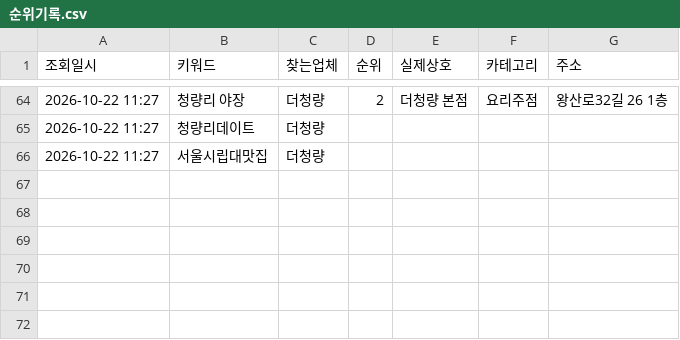
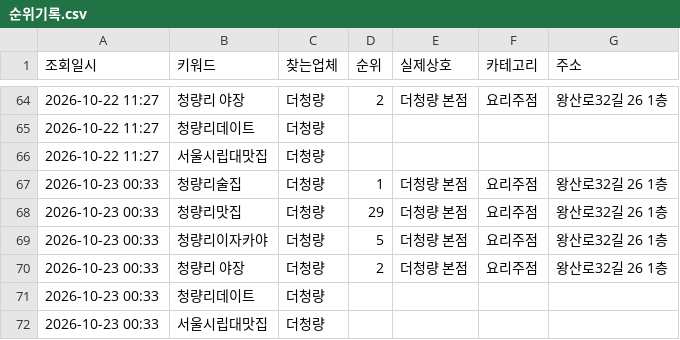
Before and after one commit to thecheongryang-svg/deocheongryang-naver-rank, a CSV file: 순위기록.csv, drawn as a sheet; only a part is shown, gaps mark what is left out; the diff names each change by its address in the sheet, - before the commit and + after, or states it on an @@ line.

```diff
--- a/순위기록.csv
+++ b/순위기록.csv
+row 67: 2026-10-23 00:33 | 청량리술집 | 더청량 | 1 | 더청량 본점 | 요리주점 | 왕산로32길 26 1층
+row 68: 2026-10-23 00:33 | 청량리맛집 | 더청량 | 29 | 더청량 본점 | 요리주점 | 왕산로32길 26 1층
+row 69: 2026-10-23 00:33 | 청량리이자카야 | 더청량 | 5 | 더청량 본점 | 요리주점 | 왕산로32길 26 1층
+row 70: 2026-10-23 00:33 | 청량리 야장 | 더청량 | 2 | 더청량 본점 | 요리주점 | 왕산로32길 26 1층
+row 71: 2026-10-23 00:33 | 청량리데이트 | 더청량
+row 72: 2026-10-23 00:33 | 서울시립대맛집 | 더청량
```
Also changed, not shown: 1 other file.
